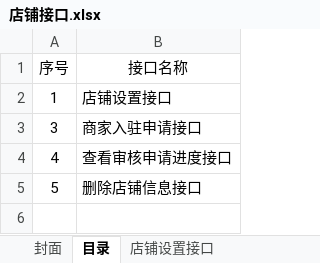
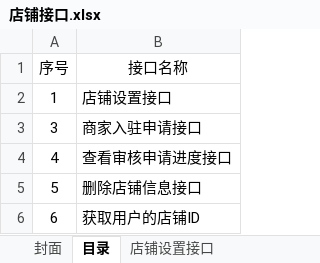
Before and after one commit to douster/design, an Excel workbook: 接口文档/店铺api/店铺接口.xlsx, sheet 目录, drawn as a sheet; values as stored, in another font and other column widths than the file's, no borders; the diff names each change by its address in the sheet, - before the commit and + after, or states it on an @@ line.

Commit message:
add

```diff
--- a/接口文档/店铺api/店铺接口.xlsx (sheet 目录)
+++ b/接口文档/店铺api/店铺接口.xlsx (sheet 目录)
+row 6: 6 | 获取用户的店铺ID
```
